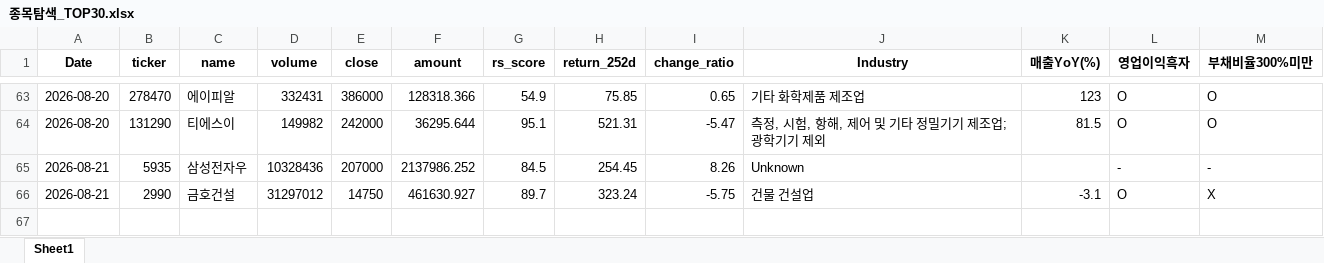
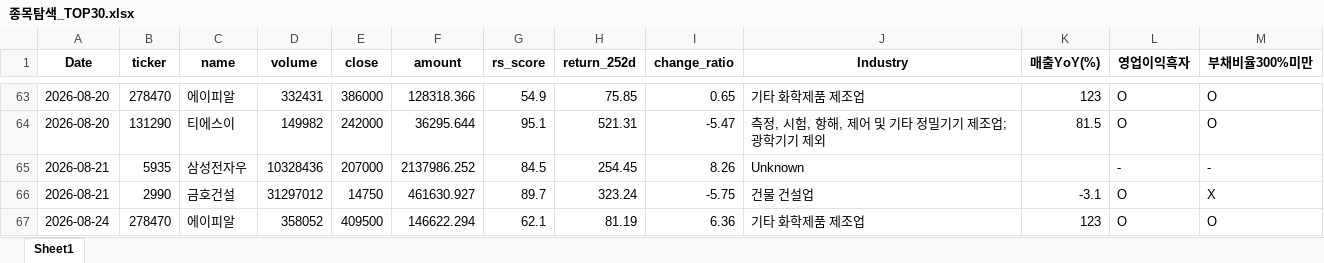
Before and after one commit to pdhman/report-summary, an Excel workbook: 종목탐색_TOP30.xlsx, sheet Sheet1, drawn as a sheet; only a part is shown, gaps mark what is left out; values as stored, in another font and other column widths than the file's, no borders; the diff names each change by its address in the sheet, - before the commit and + after, or states it on an @@ line.

```diff
--- a/종목탐색_TOP30.xlsx (sheet Sheet1)
+++ b/종목탐색_TOP30.xlsx (sheet Sheet1)
+row 67: 2026-08-24 | 278470 | 에이피알 | 358052 | 409500 | 146622.294 | 62.1 | 81.19 | 6.36 | 기타 화학제품 제조업 | 123 | O | O
```
Also changed, not shown: 3 other files.
